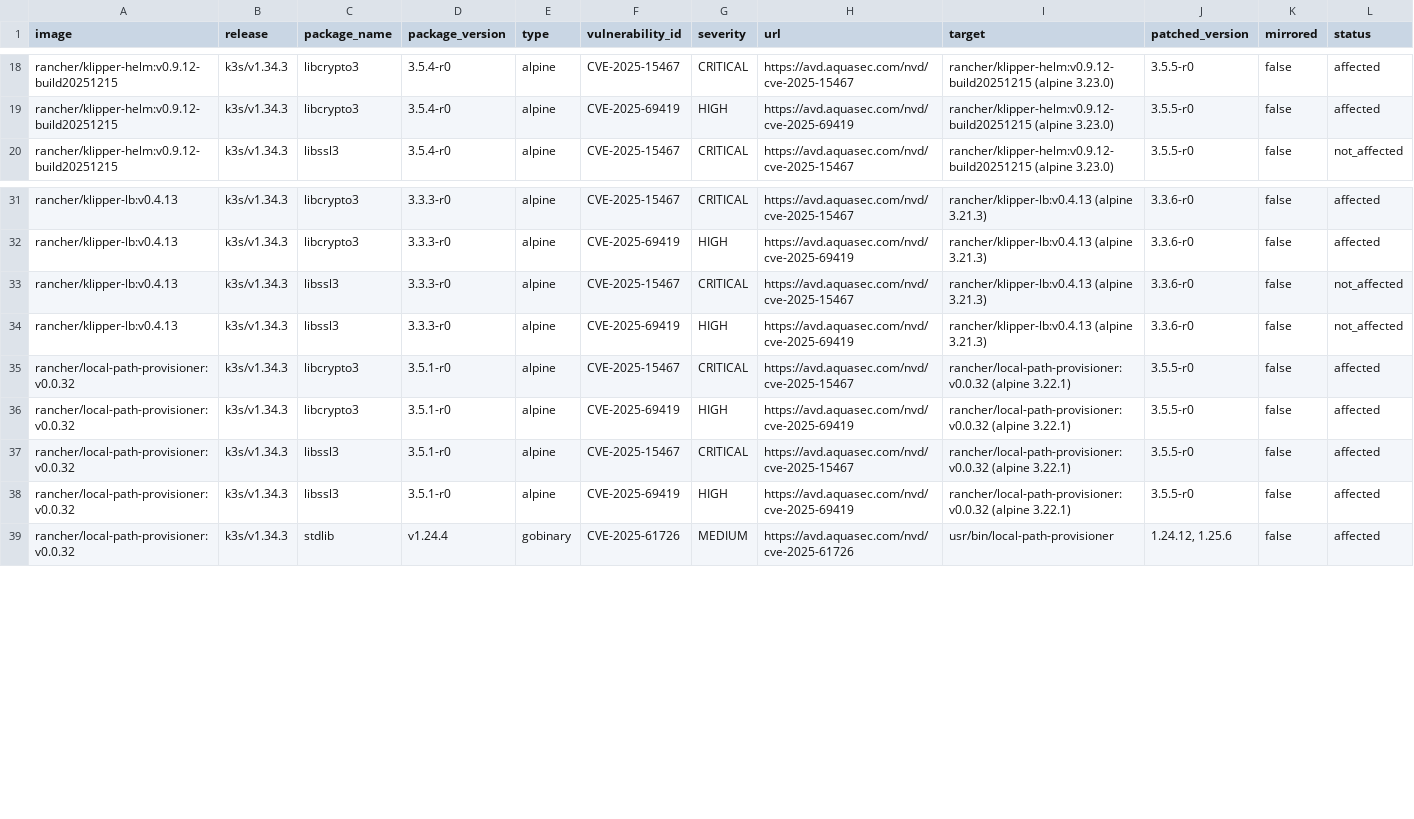
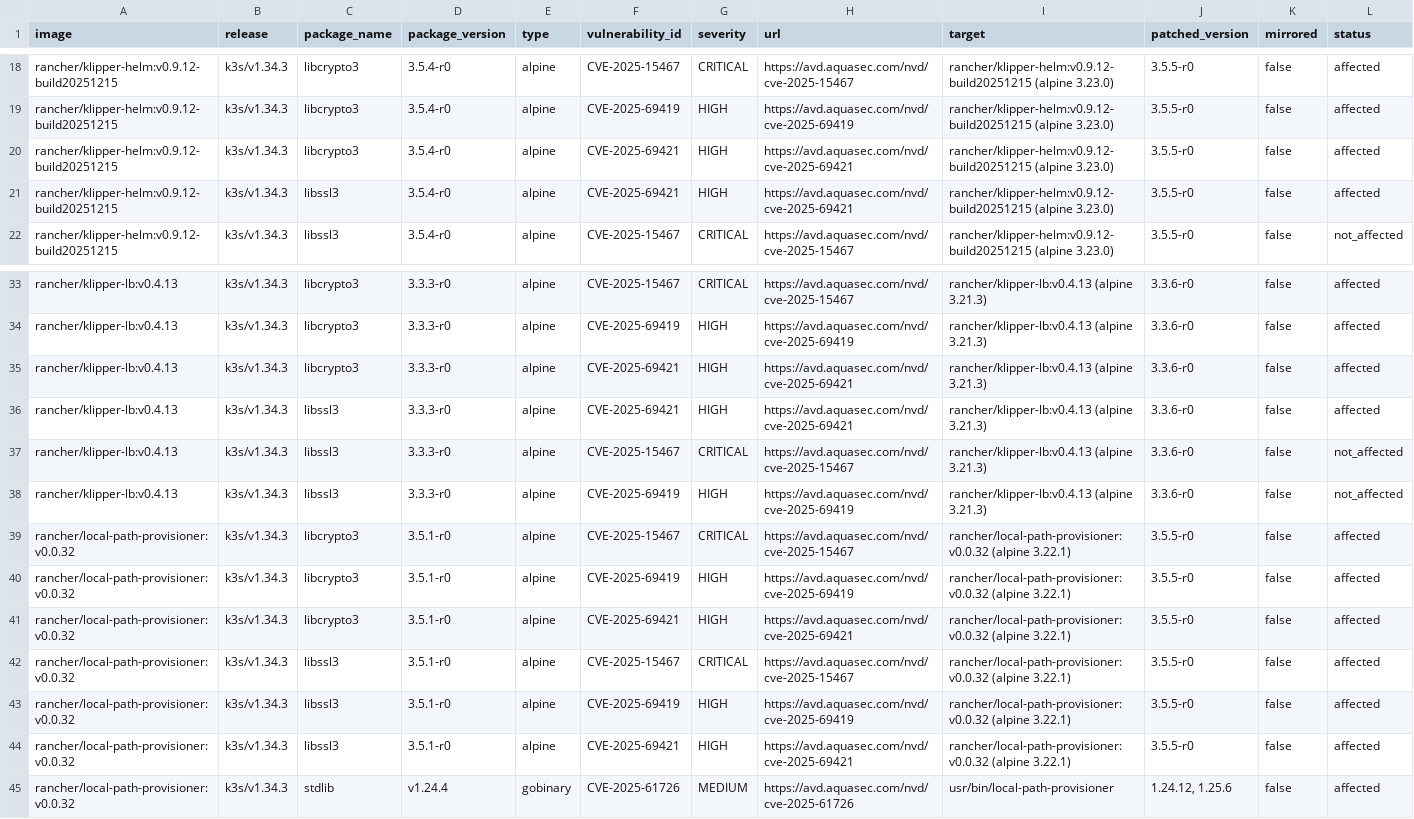
Before and after one commit to k3s-io/scans, a CSV file: docs/csv/report-k3s-v1.34.3-cves.csv, drawn as a sheet; only a part is shown, gaps mark what is left out; rows hold the shown columns only; the diff names each change by its address in the sheet, - before the commit and + after, or states it on an @@ line.

```diff
--- a/docs/csv/report-k3s-v1.34.3-cves.csv
+++ b/docs/csv/report-k3s-v1.34.3-cves.csv
+row 20: rancher/klipper-helm:v0.9.12-build20251215 | k3s/v1.34.3 | libcrypto3 | 3.5.4-r0 | alpine | CVE-2025-69421 | HIGH | https://avd.aquasec.com/nvd/cve-2025-69421 | rancher/klipper-helm:v0.9.12-build20251215 (alpine 3.23.0) | 3.5.5-r0 | false | affected
+row 21: rancher/klipper-helm:v0.9.12-build20251215 | k3s/v1.34.3 | libssl3 | 3.5.4-r0 | alpine | CVE-2025-69421 | HIGH | https://avd.aquasec.com/nvd/cve-2025-69421 | rancher/klipper-helm:v0.9.12-build20251215 (alpine 3.23.0) | 3.5.5-r0 | false | affected
+row 35: rancher/klipper-lb:v0.4.13 | k3s/v1.34.3 | libcrypto3 | 3.3.3-r0 | alpine | CVE-2025-69421 | HIGH | https://avd.aquasec.com/nvd/cve-2025-69421 | rancher/klipper-lb:v0.4.13 (alpine 3.21.3) | 3.3.6-r0 | false | affected
+row 36: rancher/klipper-lb:v0.4.13 | k3s/v1.34.3 | libssl3 | 3.3.3-r0 | alpine | CVE-2025-69421 | HIGH | https://avd.aquasec.com/nvd/cve-2025-69421 | rancher/klipper-lb:v0.4.13 (alpine 3.21.3) | 3.3.6-r0 | false | affected
+row 41: rancher/local-path-provisioner:v0.0.32 | k3s/v1.34.3 | libcrypto3 | 3.5.1-r0 | alpine | CVE-2025-69421 | HIGH | https://avd.aquasec.com/nvd/cve-2025-69421 | rancher/local-path-provisioner:v0.0.32 (alpine 3.22.1) | 3.5.5-r0 | false | affected
+row 44: rancher/local-path-provisioner:v0.0.32 | k3s/v1.34.3 | libssl3 | 3.5.1-r0 | alpine | CVE-2025-69421 | HIGH | https://avd.aquasec.com/nvd/cve-2025-69421 | rancher/local-path-provisioner:v0.0.32 (alpine 3.22.1) | 3.5.5-r0 | false | affected
```
Also changed, not shown: docs/csv/report-k3s-v1.32.11-cves.csv, docs/csv/report-k3s-v1.33.7-cves.csv, 10 other files.
